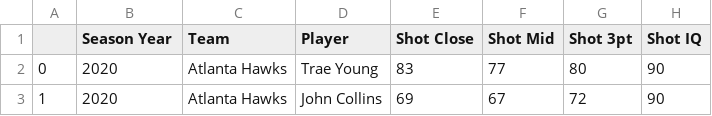
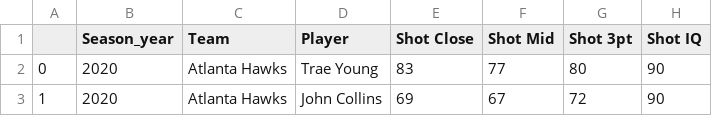
Before and after one commit to fabioheiji/project_nba2k24, a CSV file: ratings_NBA2k_2020_2023.csv, drawn as a sheet; only a part is shown; the diff names each change by its address in the sheet, - before the commit and + after, or states it on an @@ line.

Commit message:
feature: dataset and model ready

```diff
--- a/ratings_NBA2k_2020_2023.csv
+++ b/ratings_NBA2k_2020_2023.csv
-B1: Season Year
+B1: Season_year
```
Also changed, not shown: 1 other file.
